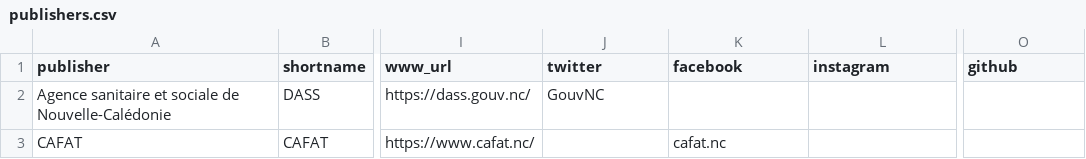
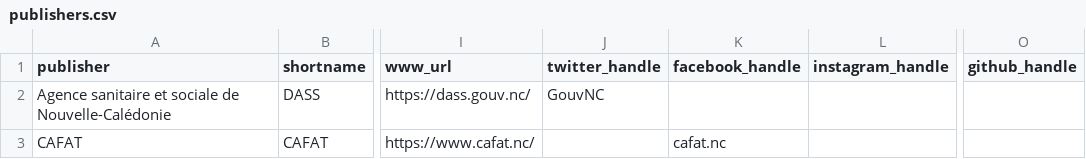
Before and after one commit to adriens/odata-data-gouv-nc, a CSV file: data/publishers.csv, drawn as a sheet; only a part is shown, gaps mark what is left out; the diff names each change by its address in the sheet, - before the commit and + after, or states it on an @@ line.

Commit message:
Update publishers.csv

```diff
--- a/data/publishers.csv
+++ b/data/publishers.csv
-J1: twitter
+J1: twitter_handle
-K1: facebook
+K1: facebook_handle
-L1: instagram
+L1: instagram_handle
-O1: github
+O1: github_handle
```
